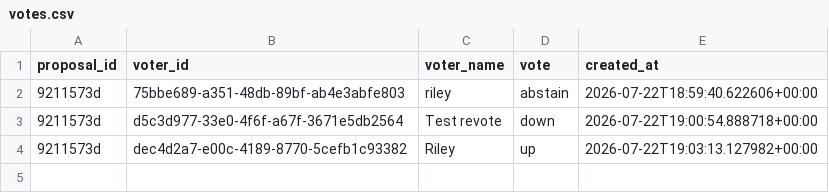
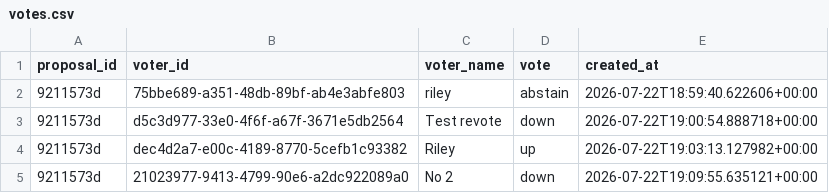
Before and after one commit to MikeRileytech/fantasy-league-history, a CSV file: data/rule_changes/votes.csv, drawn as a sheet.

Commit message:
Add vote (down) from No 2 on proposal 9211573d

```diff
--- a/data/rule_changes/votes.csv
+++ b/data/rule_changes/votes.csv
@@ -4 +4,2 @@ proposal_id,voter_id,voter_name,vote,created_at
 9211573d,dec4d2a7-e00c-4189-8770-5cefb1c93382,Riley,up,2026-07-22T19:03:13.127982+00:00
+9211573d,21023977-9413-4799-90e6-a2dc922089a0,No 2,down,2026-07-22T19:09:55.635121+00:00
```
